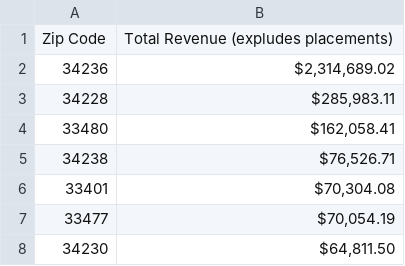
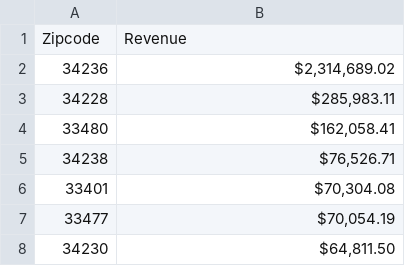
Before and after one commit to WiktoriaGnojek23/Revenue-Data, a CSV file: Total_Revenue_by_ZIP_Code (version 1).csv, drawn as a sheet; only a part is shown; removed rows and columns are numbered as before the commit, all else as after; the diff names each change by its address in the sheet, - before the commit and + after, or states it on an @@ line.

Commit message:
Add files via upload

```diff
--- a/Total_Revenue_by_ZIP_Code (version 1).csv
+++ b/Total_Revenue_by_ZIP_Code (version 1).csv
-row 1: Zip Code | Total Revenue (expludes placements)
+row 1: Zipcode | Revenue
```
